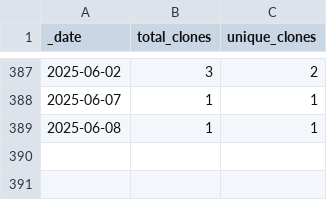
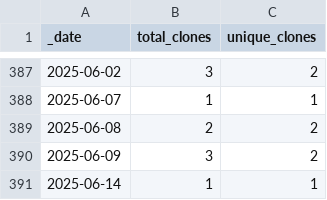
Before and after one commit to roberts-farm-of-ideas/2, a CSV file: traffic/clones.csv, drawn as a sheet; only a part is shown, gaps mark what is left out.

Commit message:
GitHub traffic

```diff
--- a/traffic/clones.csv
+++ b/traffic/clones.csv
@@ -388,2 +388,4 @@ _date,total_clones,unique_clones
 2025-06-07,1,1
-2025-06-08,1,1
+2025-06-08,2,2
+2025-06-09,3,2
+2025-06-14,1,1
```
Also changed, not shown: 1 other file.
